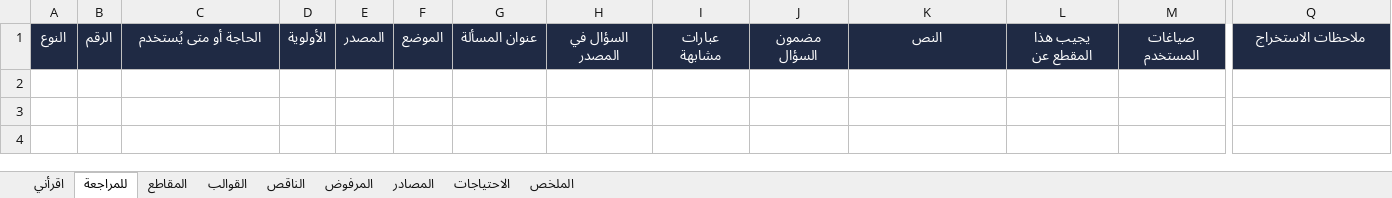
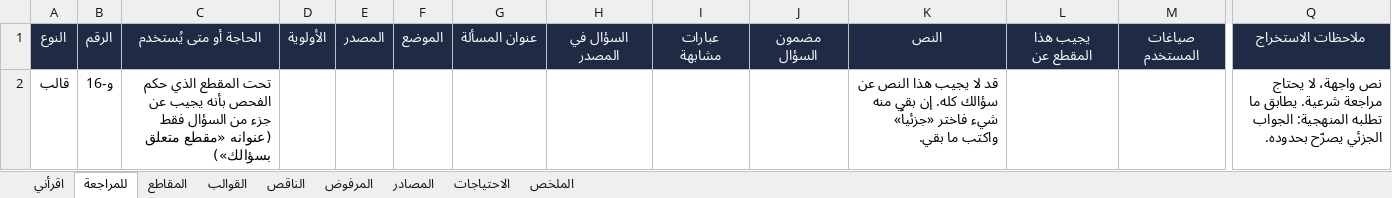
Before and after one commit to mohammednalkhateeb94/daleel, an Excel workbook: data/register.xlsx, sheet للمراجعة, drawn as a sheet; only a part is shown, gaps mark what is left out; values as stored, in another font and other column widths than the file's, no borders; conditional formats not drawn; rows hold the shown columns only; the diff names each change by its address in the sheet, - before the commit and + after, or states it on an @@ line.

```diff
--- a/data/register.xlsx (sheet للمراجعة)
+++ b/data/register.xlsx (sheet للمراجعة)
+row 2: قالب | و-16 | تحت المقطع الذي حكم الفحص بأنه يجيب عن جزء من السؤال فقط (عنوانه «مقطع متعلق بسؤالك») |  |  |  |  |  |  |  | قد لا يجيب هذا النص عن سؤالك كله. إن بقي منه شيء فاختر «جزئياً» واكتب ما بقي. |  |  | نص واجهة، لا يحتاج مراجعة شرعية. يطابق ما تطلبه المنهجية: الجواب الجزئي يصرّح بحدوده.
```
Also changed, not shown: 4 other files.
